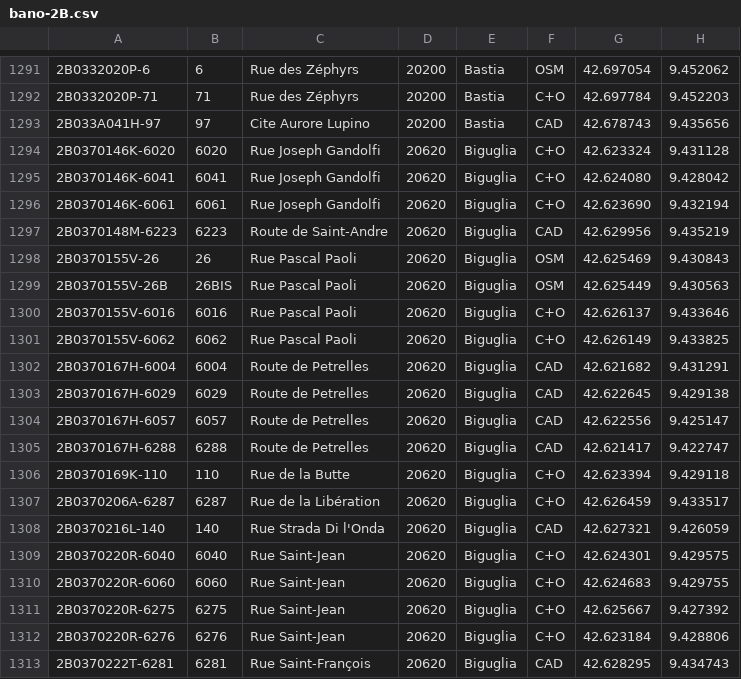
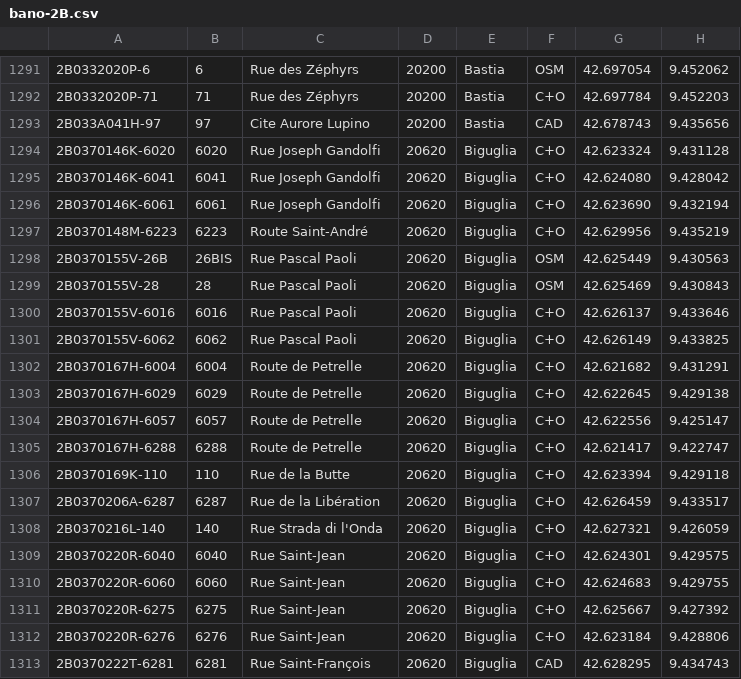
Before and after one commit to osm-fr/bano-data, a CSV file: bano-2B.csv, drawn as a sheet; only a part is shown, gaps mark what is left out.

```diff
--- a/bano-2B.csv
+++ b/bano-2B.csv
@@ -1296,14 +1296,14 @@
 2B0370146K-6061,6061,Rue Joseph Gandolfi,20620,Biguglia,C+O,42.623690,9.432194
-2B0370148M-6223,6223,Route de Saint-Andre,20620,Biguglia,CAD,42.629956,9.435219
-2B0370155V-26,26,Rue Pascal Paoli,20620,Biguglia,OSM,42.625469,9.430843
+2B0370148M-6223,6223,Route Saint-André,20620,Biguglia,C+O,42.629956,9.435219
 2B0370155V-26B,26BIS,Rue Pascal Paoli,20620,Biguglia,OSM,42.625449,9.430563
+2B0370155V-28,28,Rue Pascal Paoli,20620,Biguglia,OSM,42.625469,9.430843
 2B0370155V-6016,6016,Rue Pascal Paoli,20620,Biguglia,C+O,42.626137,9.433646
 2B0370155V-6062,6062,Rue Pascal Paoli,20620,Biguglia,C+O,42.626149,9.433825
-2B0370167H-6004,6004,Route de Petrelles,20620,Biguglia,CAD,42.621682,9.431291
-2B0370167H-6029,6029,Route de Petrelles,20620,Biguglia,CAD,42.622645,9.429138
-2B0370167H-6057,6057,Route de Petrelles,20620,Biguglia,CAD,42.622556,9.425147
-2B0370167H-6288,6288,Route de Petrelles,20620,Biguglia,CAD,42.621417,9.422747
+2B0370167H-6004,6004,Route de Petrelle,20620,Biguglia,C+O,42.621682,9.431291
+2B0370167H-6029,6029,Route de Petrelle,20620,Biguglia,C+O,42.622645,9.429138
+2B0370167H-6057,6057,Route de Petrelle,20620,Biguglia,C+O,42.622556,9.425147
+2B0370167H-6288,6288,Route de Petrelle,20620,Biguglia,C+O,42.621417,9.422747
 2B0370169K-110,110,Rue de la Butte,20620,Biguglia,C+O,42.623394,9.429118
 2B0370206A-6287,6287,Rue de la Libération,20620,Biguglia,C+O,42.626459,9.433517
-2B0370216L-140,140,Rue Strada Di l'Onda,20620,Biguglia,CAD,42.627321,9.426059
+2B0370216L-140,140,Rue Strada di l'Onda,20620,Biguglia,C+O,42.627321,9.426059
 2B0370220R-6040,6040,Rue Saint-Jean,20620,Biguglia,C+O,42.624301,9.429575
```
Also changed, not shown: bano-05.csv, 6 other files.
